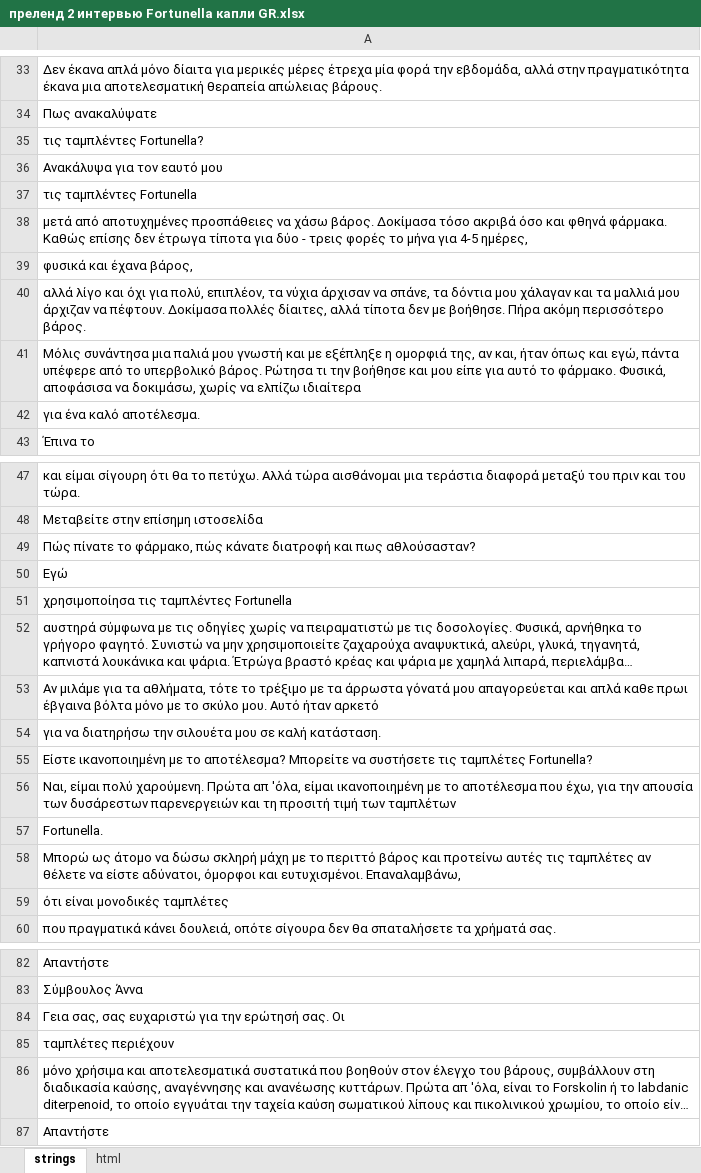
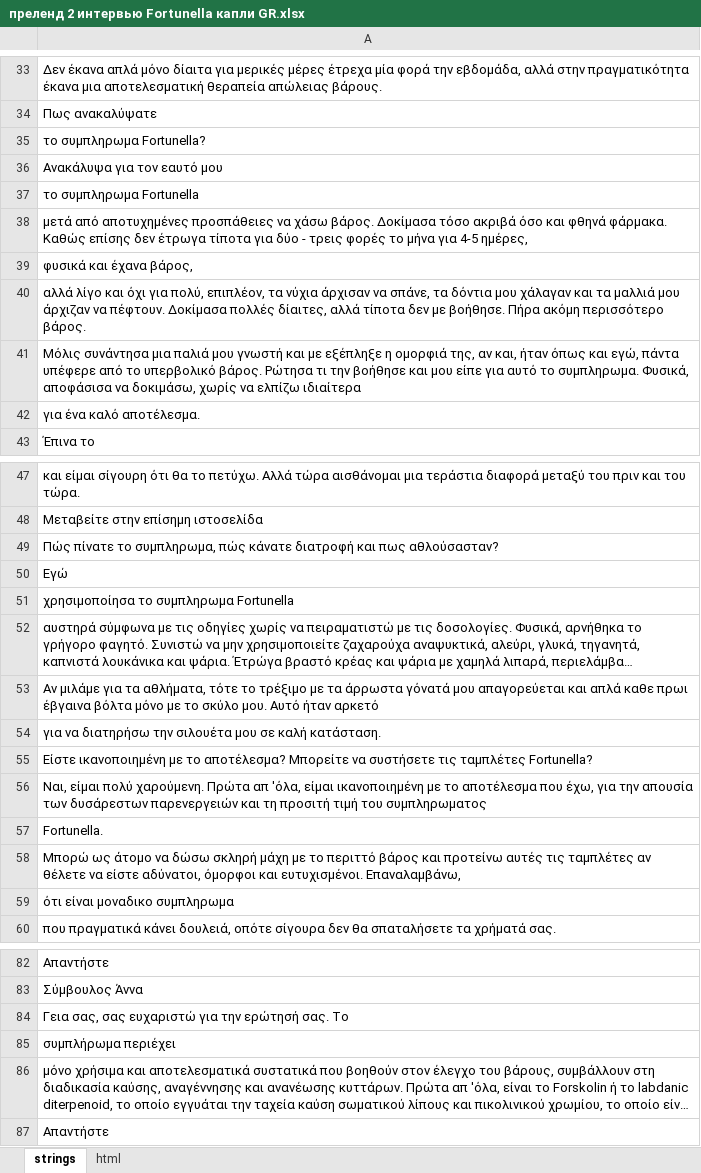
Before and after one commit to DanzigWebb/lands, an Excel workbook: pre/interview/gr/3/преленд 2 интервью Fortunella капли GR.xlsx, sheet strings, drawn as a sheet; only a part is shown, gaps mark what is left out; long unchanged cells end in …; values as stored, in another font and other column widths than the file's, no cell formats; charts and pictures not drawn; the diff covers the shown part only; the diff names each change by its address in the sheet, - before the commit and + after, or states it on an @@ line.

```diff
--- a/pre/interview/gr/3/преленд 2 интервью Fortunella капли GR.xlsx (sheet strings)
+++ b/pre/interview/gr/3/преленд 2 интервью Fortunella капли GR.xlsx (sheet strings)
-A35: τις ταμπλέντες Fortunella?
+A35: το συμπληρωμα Fortunella?
-A37: τις ταμπλέντες Fortunella
+A37: το συμπληρωμα Fortunella
-A41: …αυτό το φάρμακο. Φυσικά, αποφάσισα…
+A41: …αυτό το συμπληρωμα. Φυσικά, αποφάσισα…
-A49: …πίνατε το φάρμακο, πώς κάνατε…
+A49: …πίνατε το συμπληρωμα, πώς κάνατε…
-A51: χρησιμοποίησα τις ταμπλέντες Fortunella
+A51: χρησιμοποίησα το συμπληρωμα Fortunella
-A56: …προσιτή τιμή των ταμπλέτων
+A56: …προσιτή τιμή του συμπληρωματος
-A59: ότι είναι μονοδικές ταμπλέτες
+A59: ότι είναι μοναδικο συμπληρωμα
-A84: …ερώτησή σας. Οι
+A84: …ερώτησή σας. Το
-A85: ταμπλέτες περιέχουν
+A85: συμπλήρωμα περιέχει
```
Also changed, not shown: 6 edited cells elsewhere in this sheet, cell formats, pre/interview/gr/1/ преленд 2 интервью BURN MT капсулы GR.xlsx, pre/interview/gr/2/ преленд 2 интервью Slimatika капли GR.xlsx, 5 other files.
